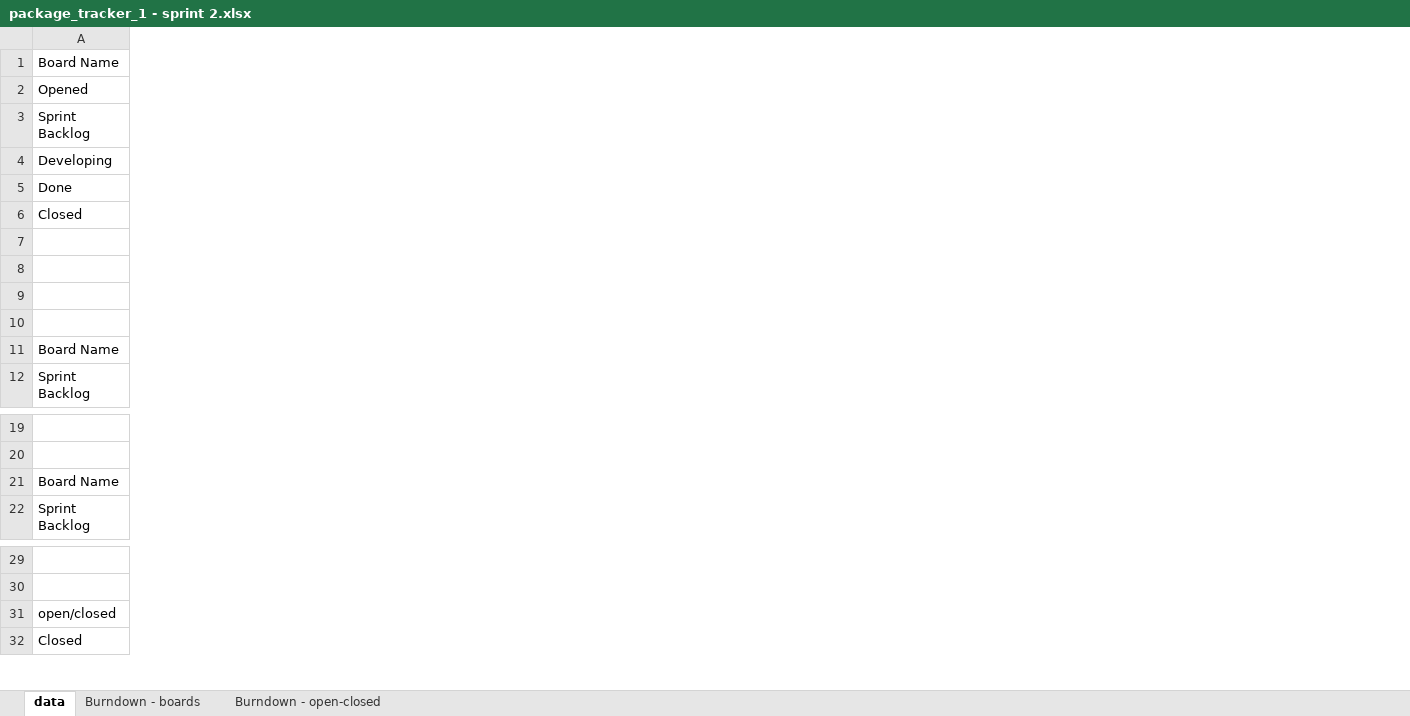
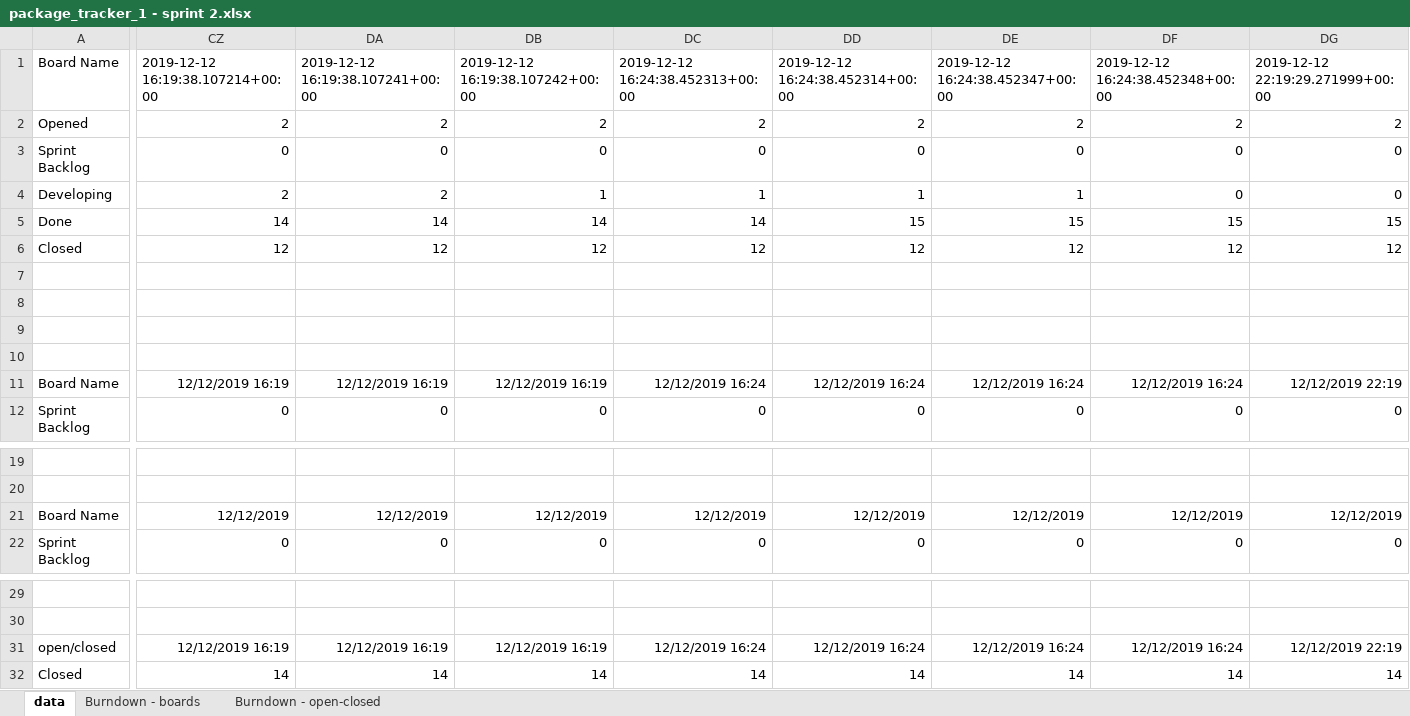
Before and after one commit to zhuxinyishcn/Package-Tracker, an Excel workbook: burndown/package_tracker_1 - sprint 2.xlsx, sheet data, drawn as a sheet; only a part is shown, gaps mark what is left out; values as stored, in another font and other column widths than the file's, no borders; the diff covers the shown part only; the diff names each change by its address in the sheet, - before the commit and + after, or states it on an @@ line.

Commit message:
updated sprint 2 burndown charts

```diff
--- a/burndown/package_tracker_1 - sprint 2.xlsx (sheet data)
+++ b/burndown/package_tracker_1 - sprint 2.xlsx (sheet data)
+column CZ, rows 1-12: 2019-12-12 16:19:38.107214+00:00 | 2 | 0 | 2 | 14 | 12 |  |  |  |  | 12/12/2019 16:19 | 0; rows 21-22: 12/12/2019 | 0; rows 31-32: 12/12/2019 16:19 | 14
+column DA, rows 1-12: 2019-12-12 16:19:38.107241+00:00 | 2 | 0 | 2 | 14 | 12 |  |  |  |  | 12/12/2019 16:19 | 0; rows 21-22: 12/12/2019 | 0; rows 31-32: 12/12/2019 16:19 | 14
+column DB, rows 1-12: 2019-12-12 16:19:38.107242+00:00 | 2 | 0 | 1 | 14 | 12 |  |  |  |  | 12/12/2019 16:19 | 0; rows 21-22: 12/12/2019 | 0; rows 31-32: 12/12/2019 16:19 | 14
+column DC, rows 1-12: 2019-12-12 16:24:38.452313+00:00 | 2 | 0 | 1 | 14 | 12 |  |  |  |  | 12/12/2019 16:24 | 0; rows 21-22: 12/12/2019 | 0; rows 31-32: 12/12/2019 16:24 | 14
+column DD, rows 1-12: 2019-12-12 16:24:38.452314+00:00 | 2 | 0 | 1 | 15 | 12 |  |  |  |  | 12/12/2019 16:24 | 0; rows 21-22: 12/12/2019 | 0; rows 31-32: 12/12/2019 16:24 | 14
+column DE, rows 1-12: 2019-12-12 16:24:38.452347+00:00 | 2 | 0 | 1 | 15 | 12 |  |  |  |  | 12/12/2019 16:24 | 0; rows 21-22: 12/12/2019 | 0; rows 31-32: 12/12/2019 16:24 | 14
+column DF, rows 1-12: 2019-12-12 16:24:38.452348+00:00 | 2 | 0 | 0 | 15 | 12 |  |  |  |  | 12/12/2019 16:24 | 0; rows 21-22: 12/12/2019 | 0; rows 31-32: 12/12/2019 16:24 | 14
+column DG, rows 1-12: 2019-12-12 22:19:29.271999+00:00 | 2 | 0 | 0 | 15 | 12 |  |  |  |  | 12/12/2019 22:19 | 0; rows 21-22: 12/12/2019 | 0; rows 31-32: 12/12/2019 22:19 | 14
```
Also changed, not shown: 4 added columns and 4 edited cells elsewhere in this sheet, charts or pictures.
